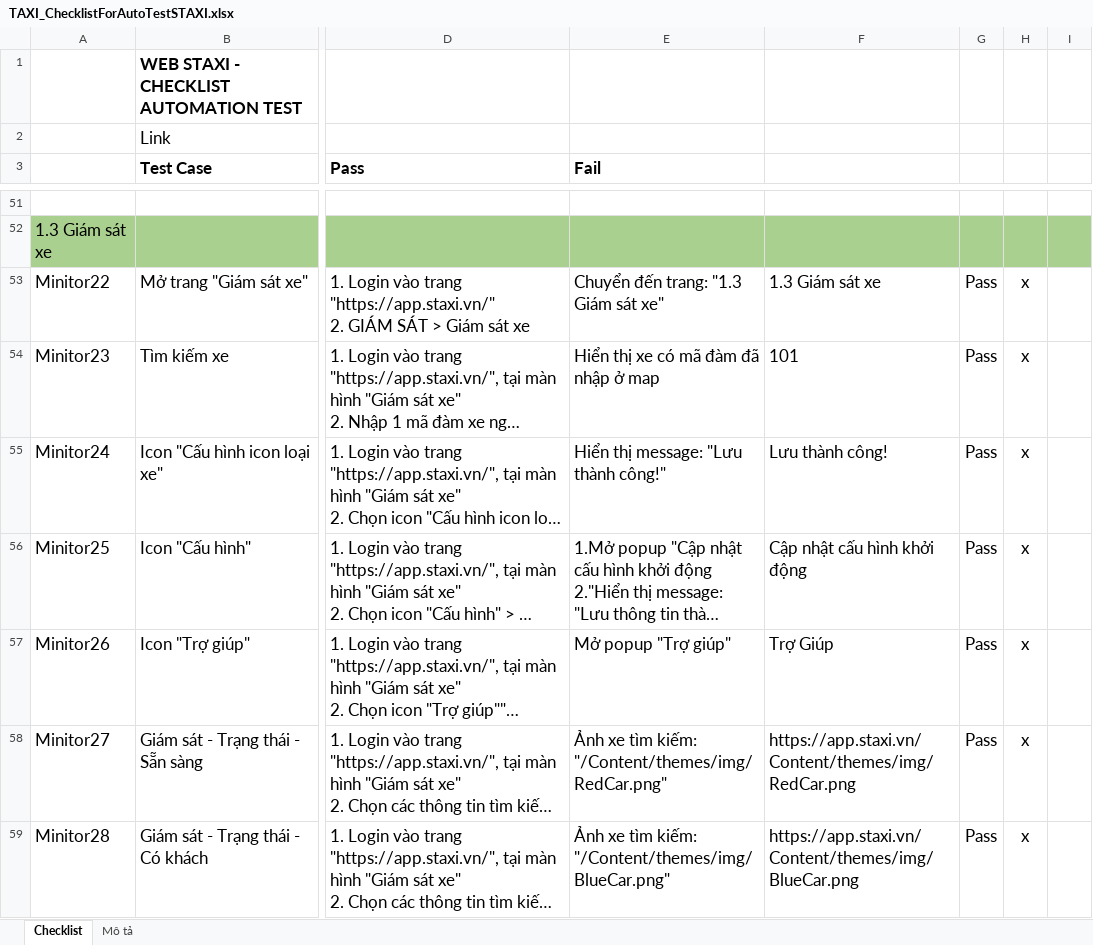
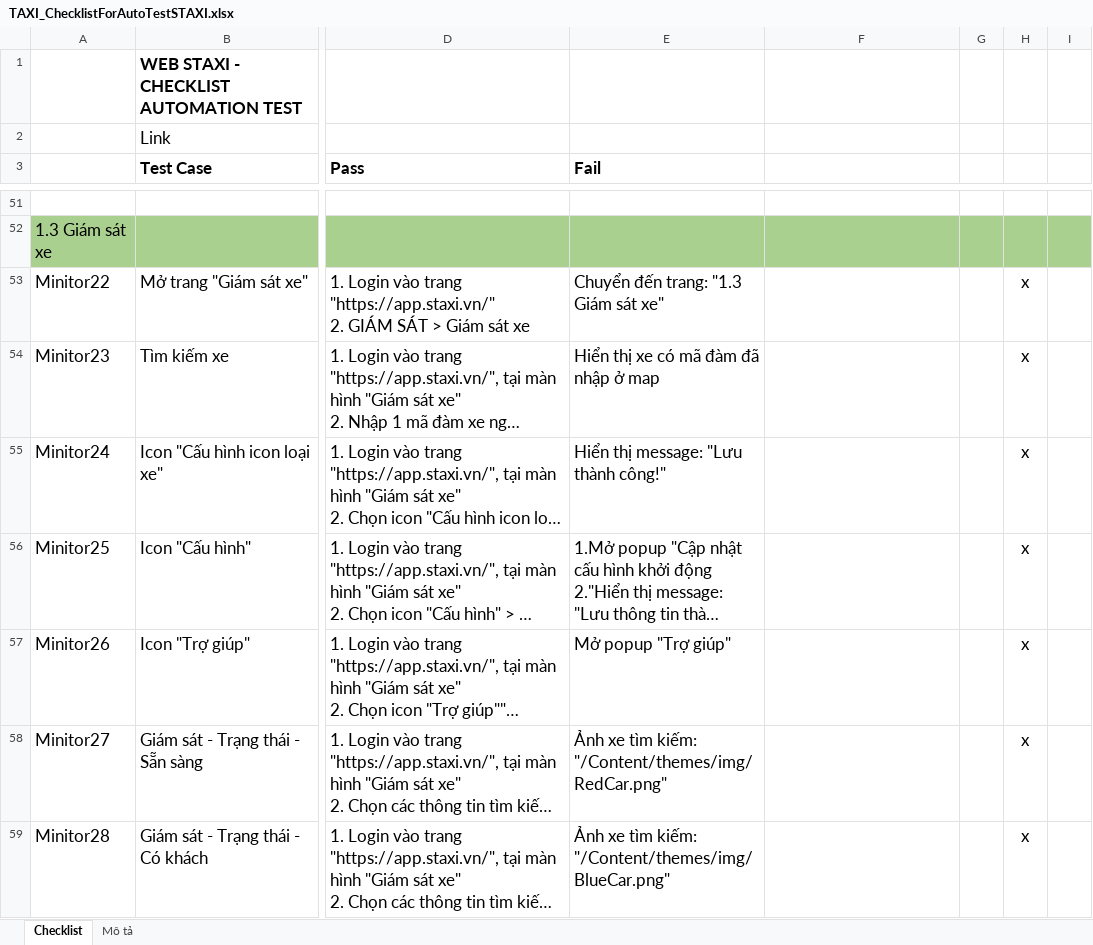
Before and after one commit to truongvck3313/staxi, an Excel workbook: TAXI_ChecklistForAutoTestSTAXI.xlsx, sheet Checklist, drawn as a sheet; only a part is shown, gaps mark what is left out; long unchanged cells end in …; values as stored, in another font and other column widths than the file's, no borders; charts and pictures and conditional formats not drawn; the diff covers the shown part only; the diff names each change by its address in the sheet, - before the commit and + after, or states it on an @@ line.

```diff
--- a/TAXI_ChecklistForAutoTestSTAXI.xlsx (sheet Checklist)
+++ b/TAXI_ChecklistForAutoTestSTAXI.xlsx (sheet Checklist)
-F53: 1.3 Giám sát xe
+F53: (empty)
-G53:G59: Pass
+G53:G59: (empty)
-F54: 101
+F54: (empty)
-F55: Lưu thành công!
+F55: (empty)
-F56: Cập nhật cấu hình khởi động
+F56: (empty)
-F57: Trợ Giúp
+F57: (empty)
-F58: https://app.staxi.vn/Content/themes/img/RedCar.png
+F58: (empty)
-F59: https://app.staxi.vn/Content/themes/img/BlueCar.png
+F59: (empty)
```
Also changed, not shown: 445 edited cells elsewhere in this sheet, bangluudulieu_tamthoi.xlsx, 2 other files.
